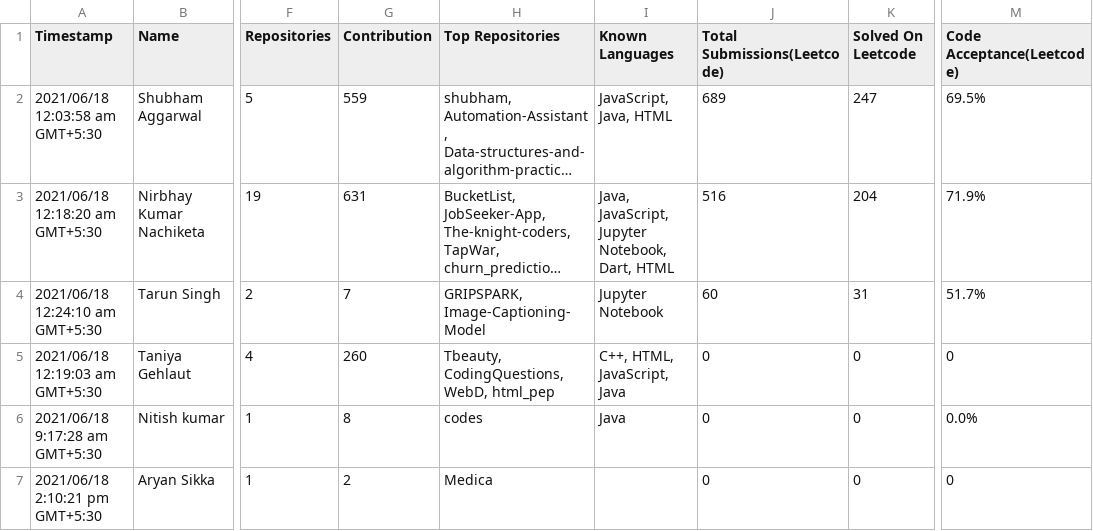
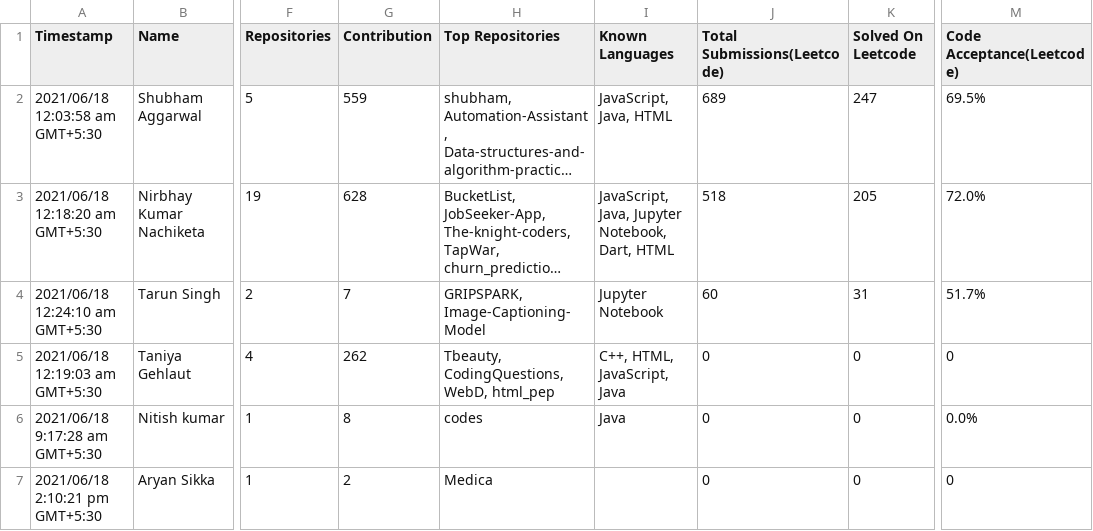
Before and after one commit to maharana0299/Pep-Hack-1, a CSV file: dataModify.csv, drawn as a sheet; only a part is shown, gaps mark what is left out; long unchanged cells end in …; the diff names each change by its address in the sheet, - before the commit and + after, or states it on an @@ line.

```diff
--- a/dataModify.csv
+++ b/dataModify.csv
-G3 (Contribution): 631
+G3 (Contribution): 628
-I3 (Known Languages): Java, JavaScript, Jupyter Notebook,…
+I3 (Known Languages): JavaScript, Java, Jupyter Notebook,…
-J3 (Total Submissions(Leetcode)): 516
+J3 (Total Submissions(Leetcode)): 518
-K3 (Solved On Leetcode): 204
+K3 (Solved On Leetcode): 205
-M3 (Code Acceptance(Leetcode)): 71.9%
+M3 (Code Acceptance(Leetcode)): 72.0%
-G5 (Contribution): 260
+G5 (Contribution): 262
```
Also changed, not shown: 4 other files.
